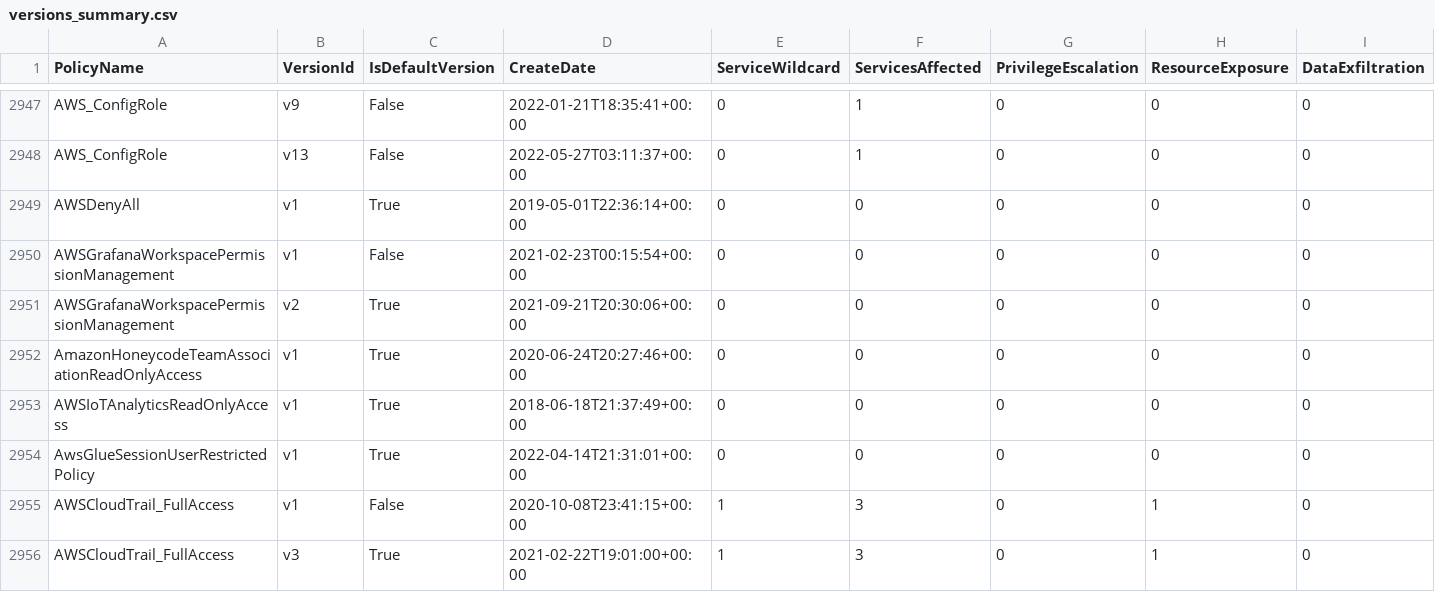
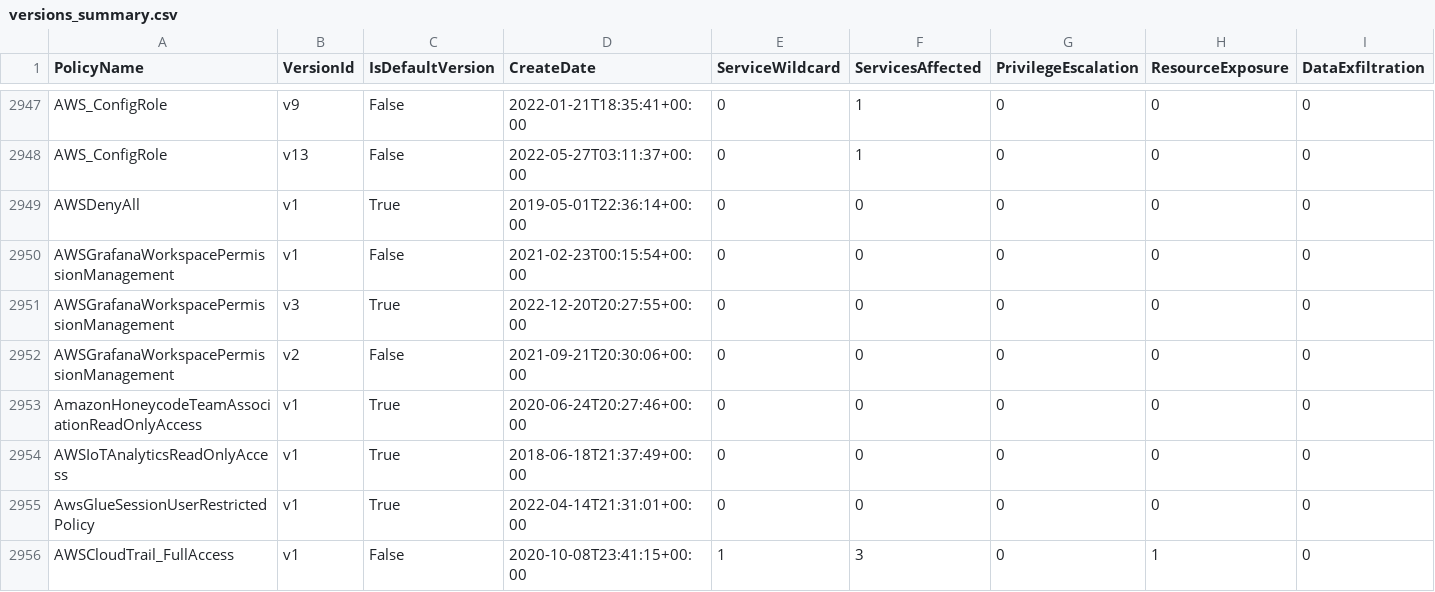
Before and after one commit to tenchi-security/camp, a CSV file: versions_summary.csv, drawn as a sheet; only a part is shown, gaps mark what is left out; the shorter side is filled out with more unchanged rows; addresses are those after the commit; rows hold the shown columns only; the diff names each change by its address in the sheet, - before the commit and + after, or states it on an @@ line.

```diff
--- a/versions_summary.csv
+++ b/versions_summary.csv
+row 2951: AWSGrafanaWorkspacePermissionManagement | v3 | True | 2022-12-20T20:27:55+00:00 | 0 | 0 | 0 | 0 | 0
-C2952 (IsDefaultVersion): True
+C2952 (IsDefaultVersion): False
```
Also changed, not shown: 5 other files.
